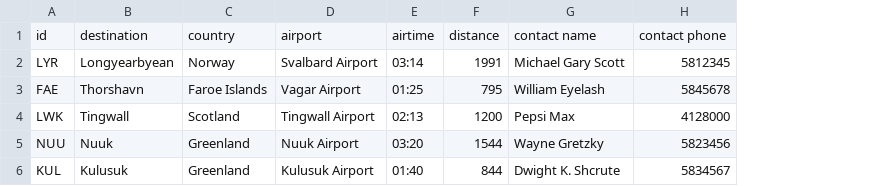
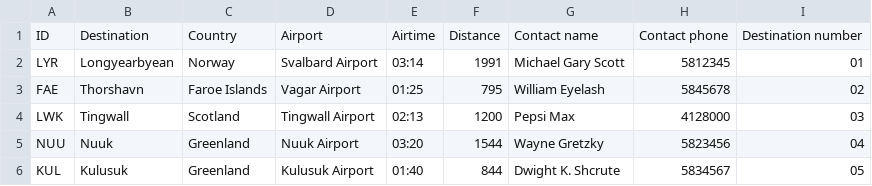
Before and after one commit to vesteinnbjarna/NaNAir, a CSV file: IO/Data/Destinations.csv, drawn as a sheet; removed rows and columns are numbered as before the commit, all else as after; the diff names each change by its address in the sheet, - before the commit and + after, or states it on an @@ line.

```diff
--- a/IO/Data/Destinations.csv
+++ b/IO/Data/Destinations.csv
+column I, rows 2-6: 01 | 02 | 03 | 04 | 05
-row 1: id | destination | country | airport | airtime | distance | contact name | contact phone
+row 1: ID | Destination | Country | Airport | Airtime | Distance | Contact name | Contact phone | Destination number
```
Also changed, not shown: 5 other files.
